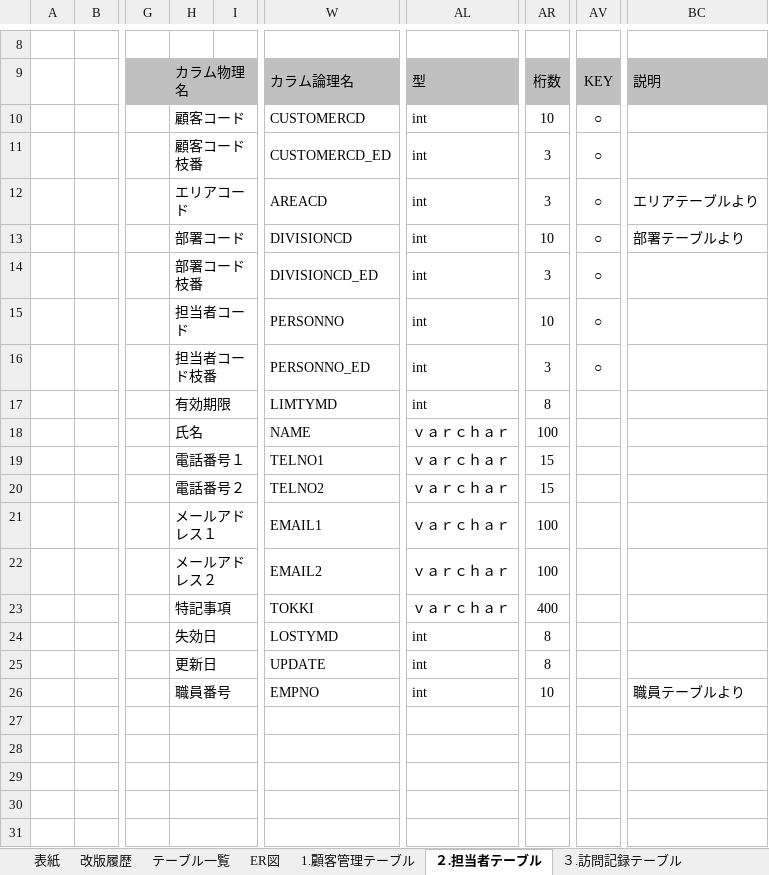
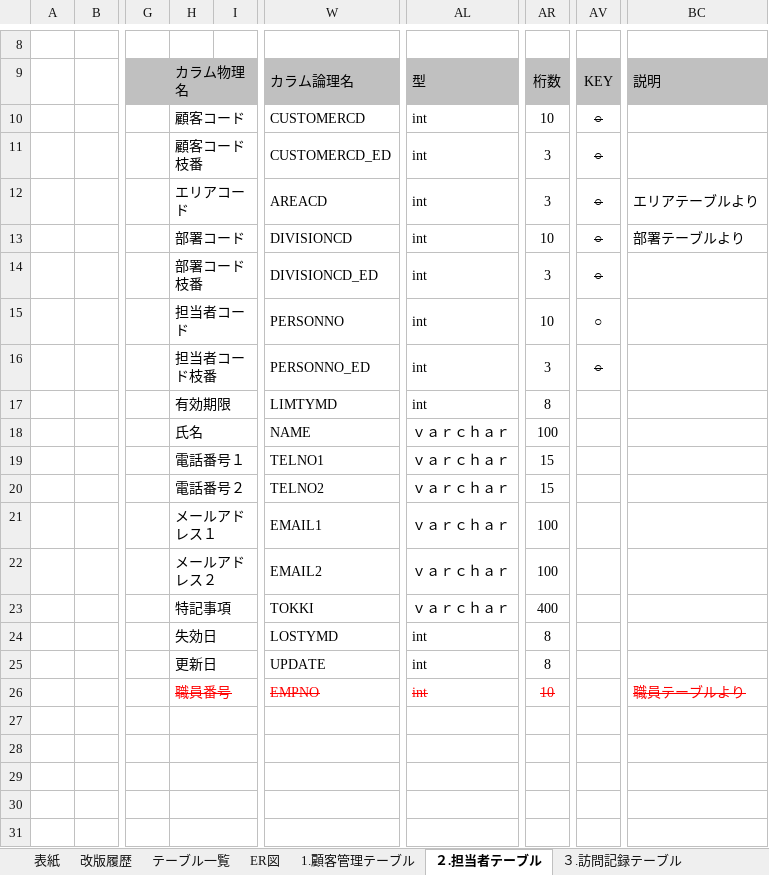
Before and after one commit to jshioya0506/CRMWebApp, an Excel workbook: doc/db/顧客管理システム(N-CRM)_テーブル定義書_v1.2.xlsx, sheet ２.担当者テーブル, drawn as a sheet; only a part is shown, gaps mark what is left out; values as stored, in another font and other column widths than the file's, no borders; the diff names each change by its address in the sheet, - before the commit and + after, or states it on an @@ line.

```diff
--- a/doc/db/顧客管理システム(N-CRM)_テーブル定義書_v1.2.xlsx (sheet ２.担当者テーブル)
+++ b/doc/db/顧客管理システム(N-CRM)_テーブル定義書_v1.2.xlsx (sheet ２.担当者テーブル)
-AV10:AV14 strikethrough: off
+AV10:AV14 strikethrough: on
-AV16 strikethrough: off
+AV16 strikethrough: on
@@ H26 strikethrough: off → on, text colour: black → #FF0000 @@
@@ W26 strikethrough: off → on, text colour: black → #FF0000 @@
@@ AL26 strikethrough: off → on, text colour: black → #FF0000 @@
@@ AR26 strikethrough: off → on, text colour: black → #FF0000 @@
@@ BC26 strikethrough: off → on, text colour: black → #FF0000 @@
```
Also changed, not shown: sheet ３.訪問記録テーブル, sheet 1.顧客管理テーブル, 2 other files.
